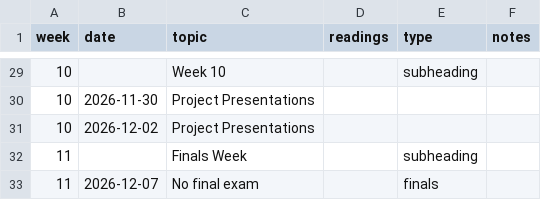
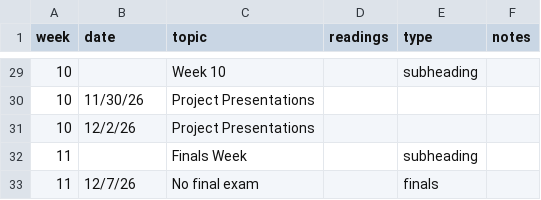
Before and after one commit to jhoffman/cs117-fa26, a TSV file: _data/schedule.tsv, drawn as a sheet; only a part is shown, gaps mark what is left out; the diff covers the shown part only.

```diff
--- a/_data/schedule.tsv
+++ b/_data/schedule.tsv
@@ -29,5 +29,5 @@ week	date	topic	readings	type	notes
 10		Week 10		subheading	
-10	2026-11-30	Project Presentations			
-10	2026-12-02	Project Presentations			
+10	11/30/26	Project Presentations			
+10	12/2/26	Project Presentations			
 11		Finals Week		subheading	
-11	2026-12-07	No final exam		finals	
+11	12/7/26	No final exam		finals	
```
Also changed, not shown: 2 added rows, 2 removed rows and 21 edited cells elsewhere in this file.
